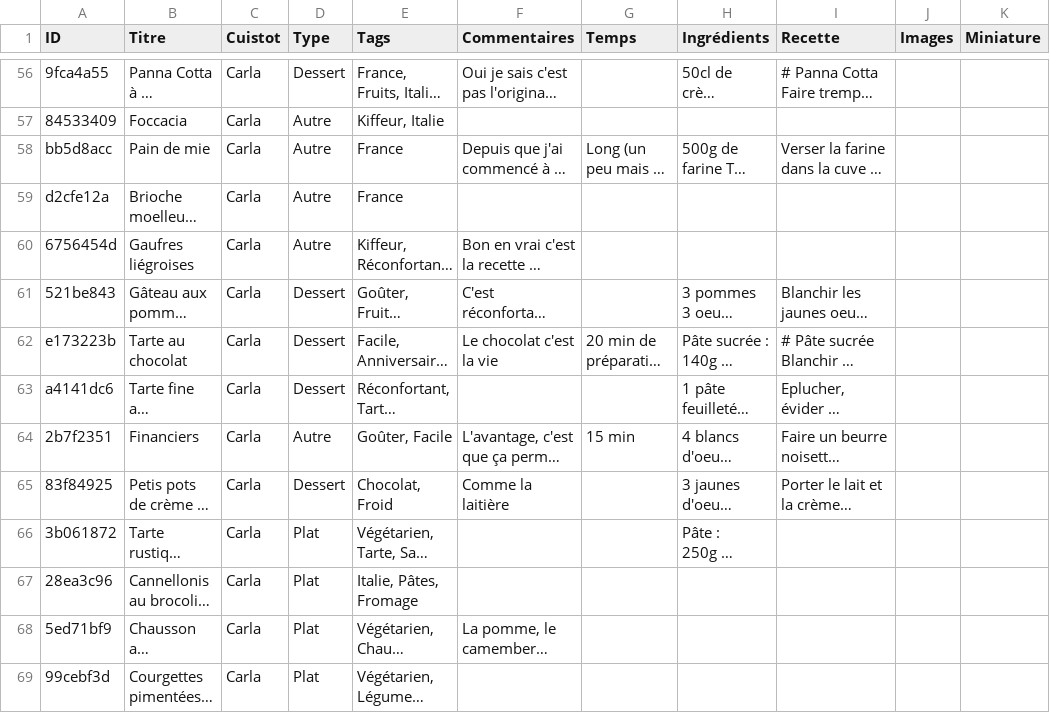
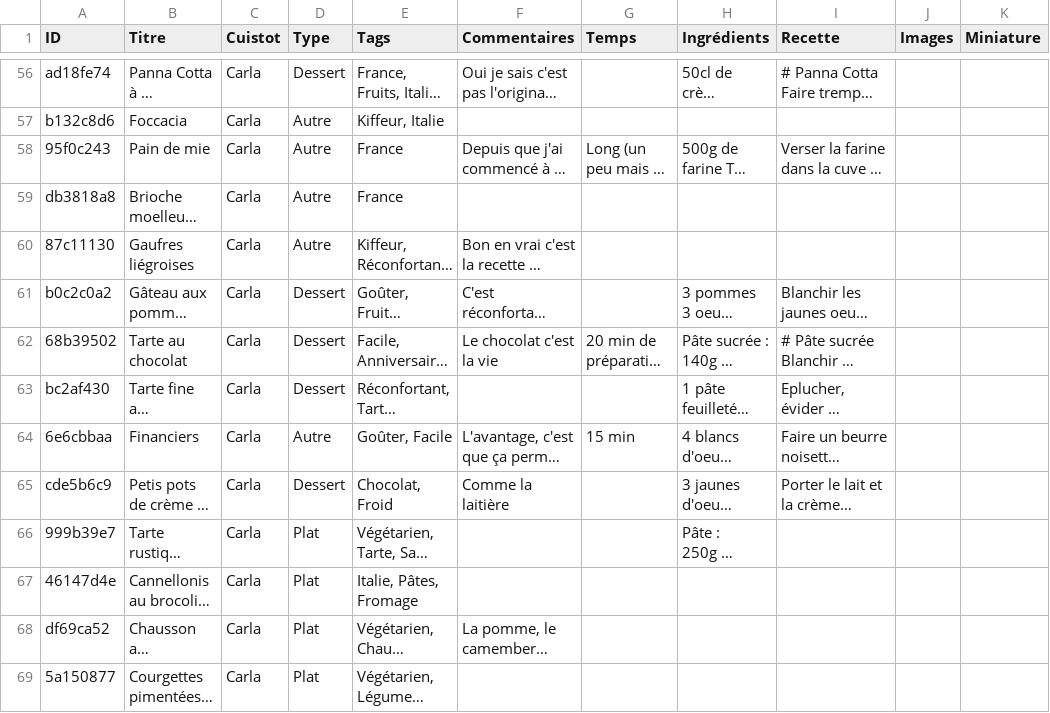
Before and after one commit to recettes-de-pdb/recettes-de-pdb.github.io, a CSV file: Recettes.csv, drawn as a sheet; only a part is shown, gaps mark what is left out; long unchanged cells end in …; the diff covers the shown part only; the diff names each change by its address in the sheet, - before the commit and + after, or states it on an @@ line.

```diff
--- a/Recettes.csv
+++ b/Recettes.csv
-A56 (ID): 9fca4a55
+A56 (ID): ad18fe74
-A57 (ID): 84533409
+A57 (ID): b132c8d6
-A58 (ID): bb5d8acc
+A58 (ID): 95f0c243
-A59 (ID): d2cfe12a
+A59 (ID): db3818a8
-A60 (ID): 6756454d
+A60 (ID): 87c11130
-A61 (ID): 521be843
+A61 (ID): b0c2c0a2
-A62 (ID): e173223b
+A62 (ID): 68b39502
-A63 (ID): a4141dc6
+A63 (ID): bc2af430
-A64 (ID): 2b7f2351
+A64 (ID): 6e6cbbaa
-A65 (ID): 83f84925
+A65 (ID): cde5b6c9
-A66 (ID): 3b061872
+A66 (ID): 999b39e7
-A67 (ID): 28ea3c96
+A67 (ID): 46147d4e
-A68 (ID): 5ed71bf9
+A68 (ID): df69ca52
-A69 (ID): 99cebf3d
+A69 (ID): 5a150877
```
Also changed, not shown: 64 edited cells elsewhere in this file.
